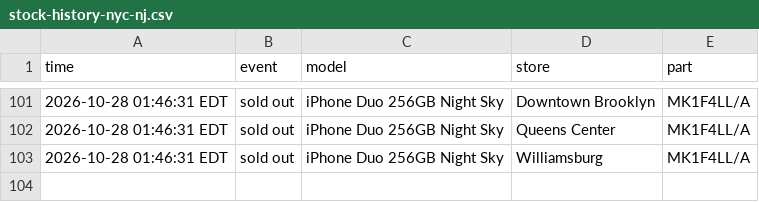
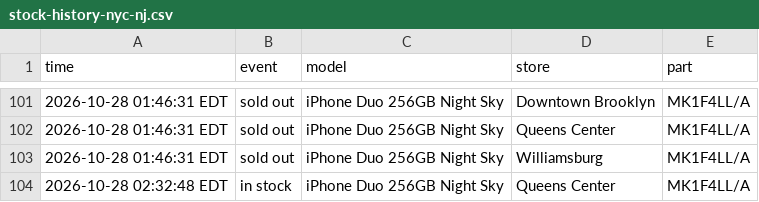
Before and after one commit to abkicks516/iphone-duo-monitor, a CSV file: stock-history-nyc-nj.csv, drawn as a sheet; only a part is shown, gaps mark what is left out; the diff names each change by its address in the sheet, - before the commit and + after, or states it on an @@ line.

Commit message:
Stock history: 1 in, 0 out

```diff
--- a/stock-history-nyc-nj.csv
+++ b/stock-history-nyc-nj.csv
+row 104: 2026-10-28 02:32:48 EDT | in stock | iPhone Duo 256GB Night Sky | Queens Center | MK1F4LL/A
```
